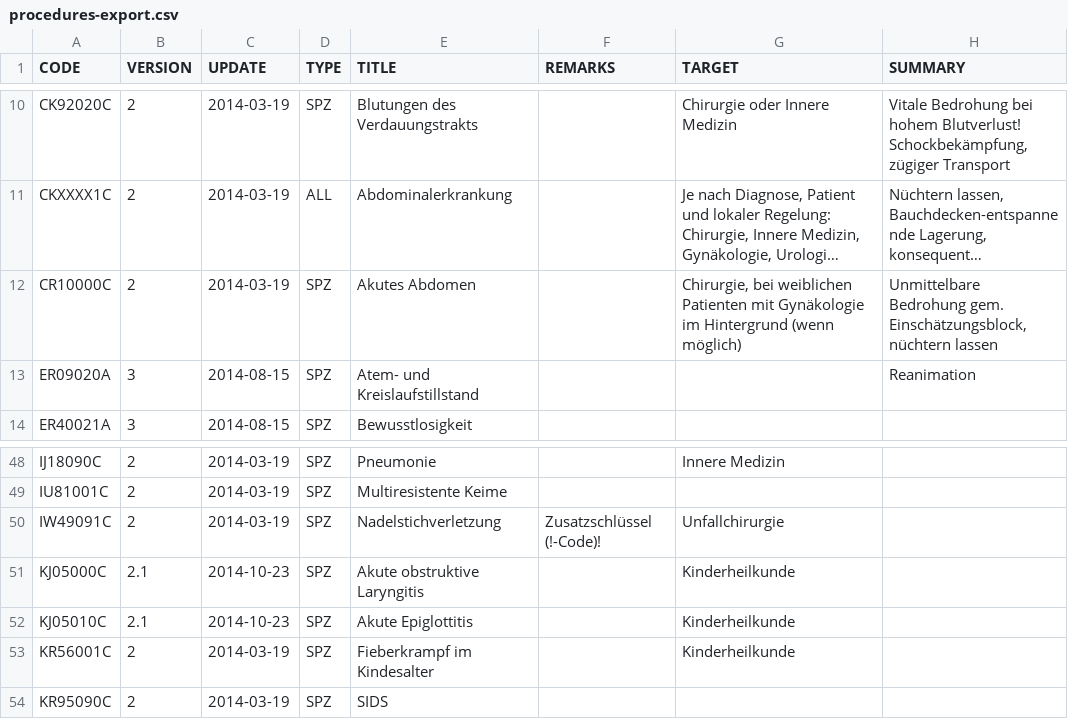
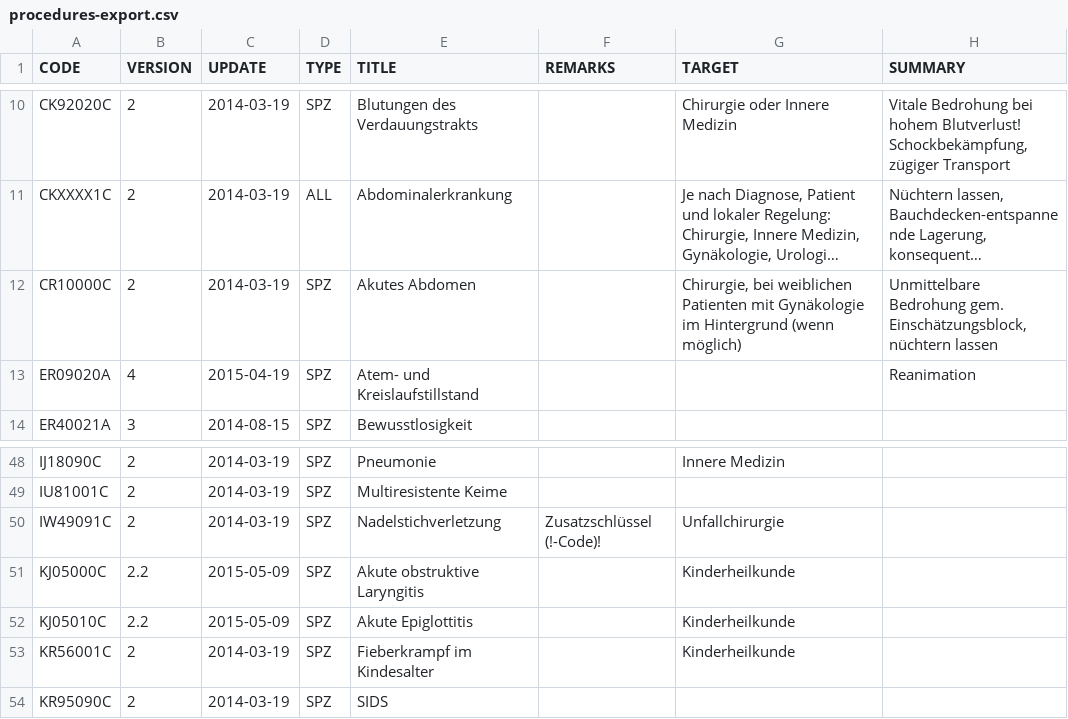
Before and after one commit to CriticalCareClub/Kompendium, a CSV file: Entwicklung/procedures-export.csv, drawn as a sheet; only a part is shown, gaps mark what is left out; long unchanged cells end in …; the diff names each change by its address in the sheet, - before the commit and + after, or states it on an @@ line.

```diff
--- a/Entwicklung/procedures-export.csv
+++ b/Entwicklung/procedures-export.csv
-B13 (VERSION): 3
+B13 (VERSION): 4
-C13 (UPDATE): 2014-08-15
+C13 (UPDATE): 2015-04-19
-B51:B52 (VERSION): 2.1
+B51:B52 (VERSION): 2.2
-C51:C52 (UPDATE): 2014-10-23
+C51:C52 (UPDATE): 2015-05-09
```
Also changed, not shown: 3 other files.
